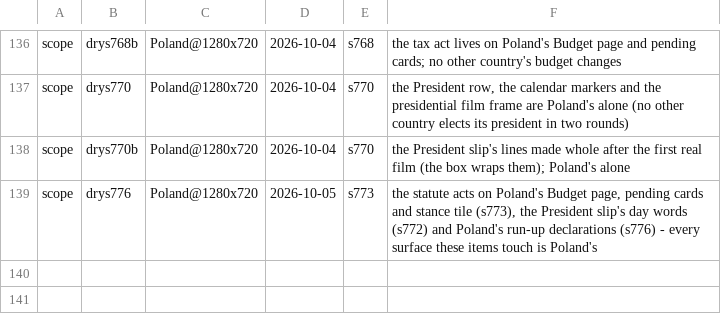
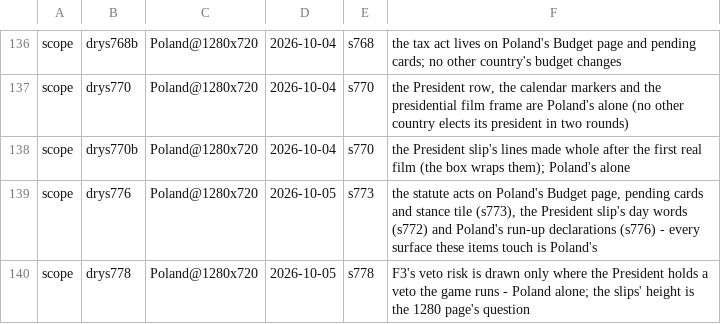
Before and after one commit to Bippen/PoliSim, a TSV file: Tools/film_scope.tsv, drawn as a sheet; only a part is shown, gaps mark what is left out; the diff names each change by its address in the sheet, - before the commit and + after, or states it on an @@ line.

```diff
--- a/Tools/film_scope.tsv
+++ b/Tools/film_scope.tsv
+row 140: scope | drys778 | Poland@1280x720 | 2026-10-05 | s778 | F3's veto risk is drawn only where the President holds a veto the game runs - Poland alone; the slips' height is the 1280 page's question
```
Also changed, not shown: Tools/review_ledger.tsv, 20 other files.
